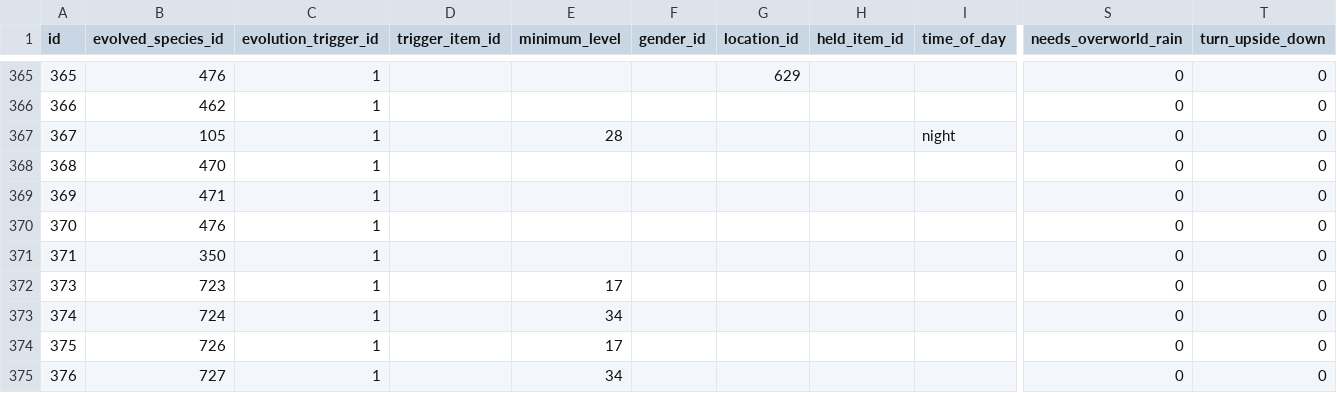
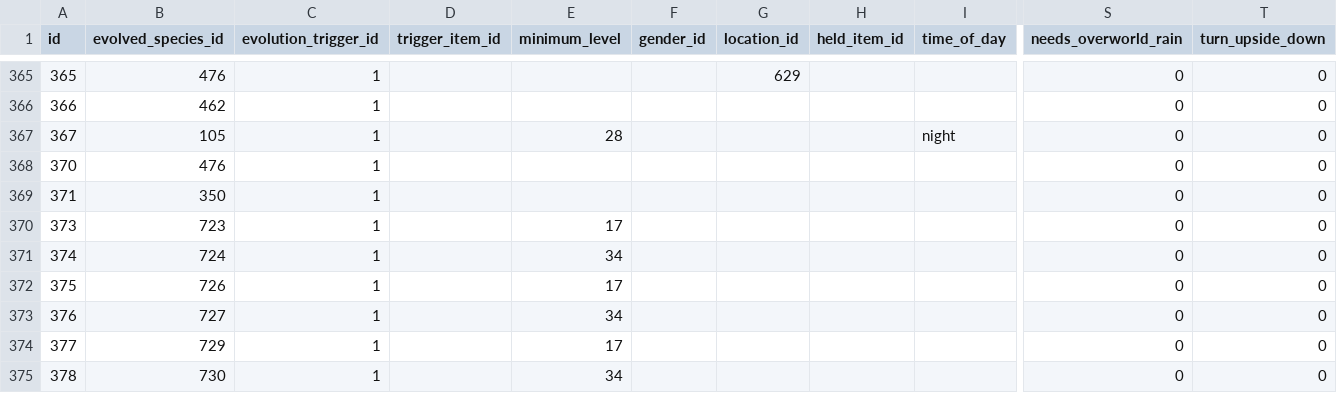
Before and after one commit to 14239/PokemonSearchMoveset, a CSV file: wwwroot/database/pokemon_evolution.csv, drawn as a sheet; only a part is shown, gaps mark what is left out; the shorter side is filled out with more unchanged rows; rows hold the shown columns only; the diff names each change by its address in the sheet, - before the commit and + after, or states it on an @@ line.

```diff
--- a/wwwroot/database/pokemon_evolution.csv
+++ b/wwwroot/database/pokemon_evolution.csv
-row 368: 368 | 470 | 1 |  |  |  |  |  |  | 0 | 0
-row 369: 369 | 471 | 1 |  |  |  |  |  |  | 0 | 0
```
Also changed, not shown: 11 other files.
